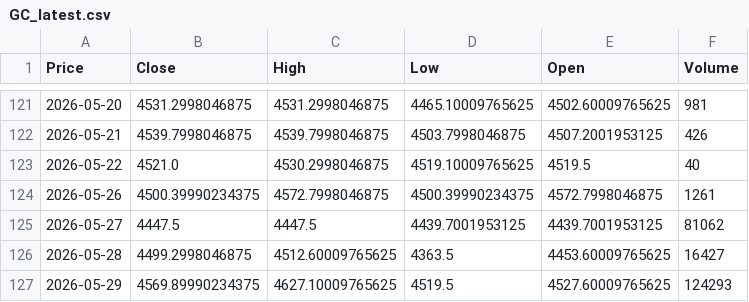
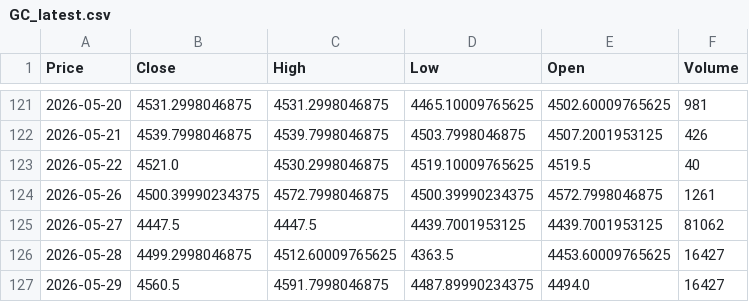
Before and after one commit to JONG1510/FPNA-python, a CSV file: data/GC_latest.csv, drawn as a sheet; only a part is shown, gaps mark what is left out; the diff names each change by its address in the sheet, - before the commit and + after, or states it on an @@ line.

```diff
--- a/data/GC_latest.csv
+++ b/data/GC_latest.csv
-B127 (Close): 4569.89990234375
+B127 (Close): 4560.5
-C127 (High): 4627.10009765625
+C127 (High): 4591.7998046875
-D127 (Low): 4519.5
+D127 (Low): 4487.89990234375
-E127 (Open): 4527.60009765625
+E127 (Open): 4494.0
-F127 (Volume): 124293
+F127 (Volume): 16427
```
Also changed, not shown: data/SI_latest.csv.
